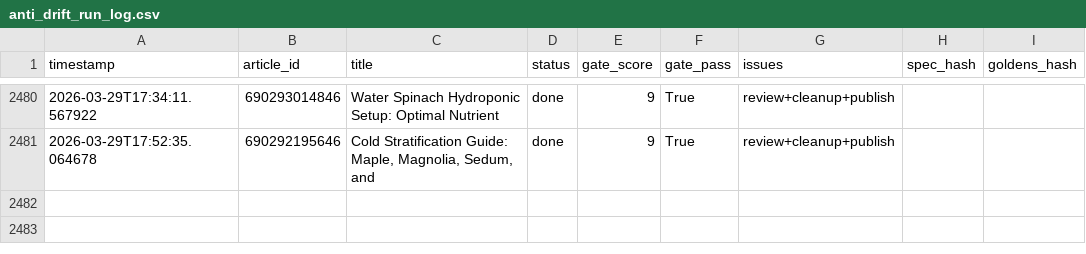
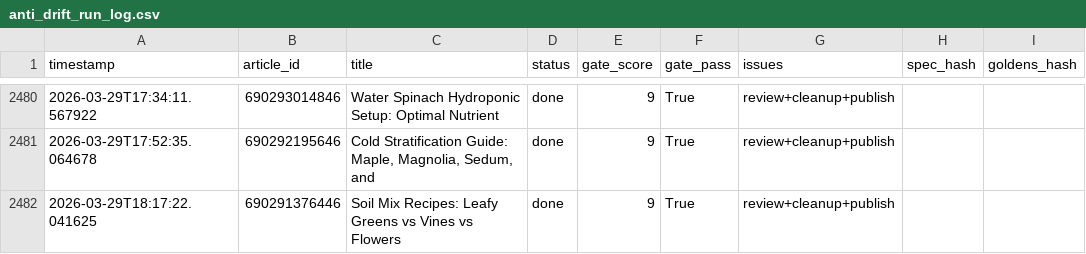
Before and after one commit to rozy0311/Shopify-Blog-Automation---Github-Actions, a CSV file: Agent - Pinterest -Shopify Blog Autopilot - End-to-End Content Factory/pipeline_v2/anti_drift_run_log.csv, drawn as a sheet; only a part is shown, gaps mark what is left out; the diff names each change by its address in the sheet, - before the commit and + after, or states it on an @@ line.

```diff
--- a/Agent - Pinterest -Shopify Blog Autopilot - End-to-End Content Factory/pipeline_v2/anti_drift_run_log.csv
+++ b/Agent - Pinterest -Shopify Blog Autopilot - End-to-End Content Factory/pipeline_v2/anti_drift_run_log.csv
+row 2482: 2026-03-29T18:17:22.041625 | 690291376446 | Soil Mix Recipes: Leafy Greens vs Vines vs Flowers | done | 9 | True | review+cleanup+publish
```
Also changed, not shown: 2 other files.
